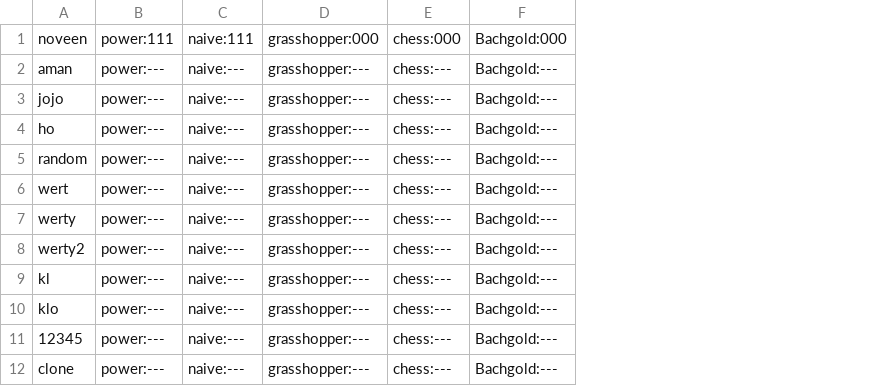
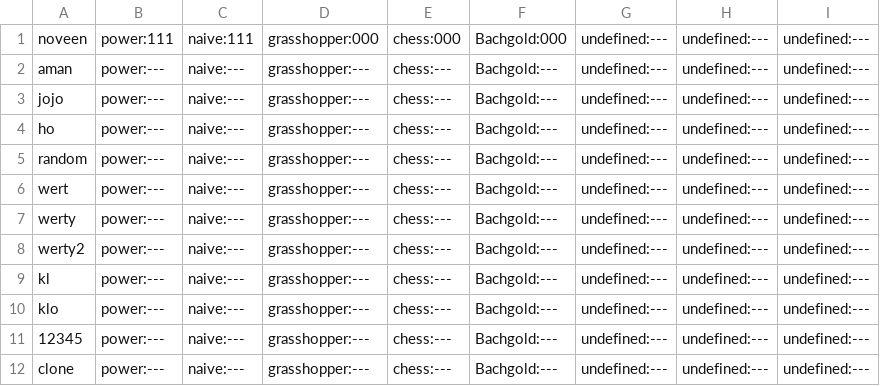
Before and after one commit to noveens/SprintOJ, a CSV file: score.csv, drawn as a sheet; only a part is shown; the diff names each change by its address in the sheet, - before the commit and + after, or states it on an @@ line.

```diff
--- a/score.csv
+++ b/score.csv
+column G, rows 1-12: all undefined:---
+column H, rows 1-12: all undefined:---
+column I, rows 1-12: all undefined:---
```
Also changed, not shown: 14 other files.
